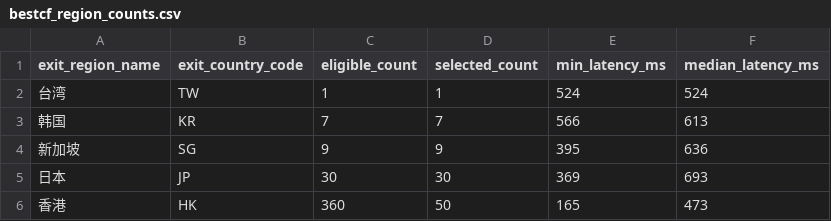
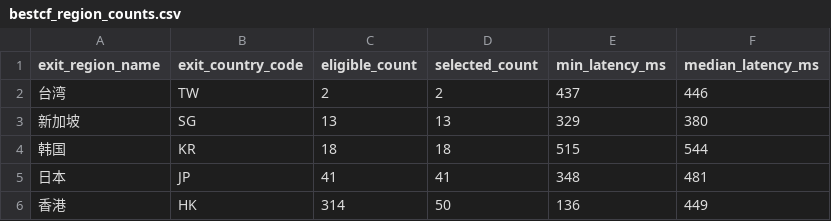
Before and after one commit to User-Pass320/bestcf-auto, a CSV file: public/bestcf_region_counts.csv, drawn as a sheet.

```diff
--- a/public/bestcf_region_counts.csv
+++ b/public/bestcf_region_counts.csv
@@ -1,6 +1,6 @@
 exit_region_name,exit_country_code,eligible_count,selected_count,min_latency_ms,median_latency_ms
-台湾,TW,1,1,524,524
-韩国,KR,7,7,566,613
-新加坡,SG,9,9,395,636
-日本,JP,30,30,369,693
-香港,HK,360,50,165,473
+台湾,TW,2,2,437,446
+新加坡,SG,13,13,329,380
+韩国,KR,18,18,515,544
+日本,JP,41,41,348,481
+香港,HK,314,50,136,449
```
Also changed, not shown: public/bestcf_geo_provider_stats.csv, public/bestcf_sources.csv, 3 other files.
